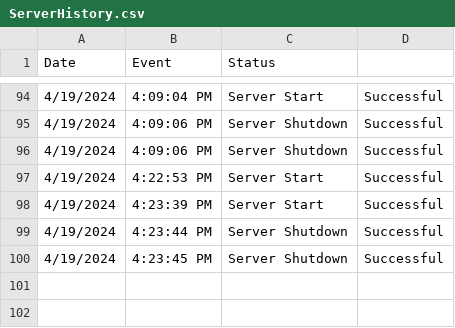
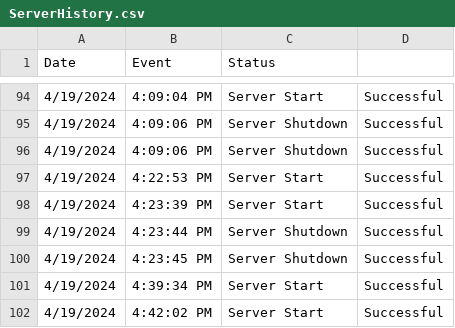
Before and after one commit to Wal33D/gmail-node-mailer-example-server, a CSV file: dummyFiles/ServerHistory.csv, drawn as a sheet; only a part is shown, gaps mark what is left out.

Commit message:
Updated ServerHistory and refined email sending logic in new purchase example

```diff
--- a/dummyFiles/ServerHistory.csv
+++ b/dummyFiles/ServerHistory.csv
@@ -100 +100,3 @@ Date,Event,Status
 4/19/2024, 4:23:45 PM,Server Shutdown,Successful
+4/19/2024, 4:39:34 PM,Server Start,Successful
+4/19/2024, 4:42:02 PM,Server Start,Successful
```
Also changed, not shown: 1 other file.
